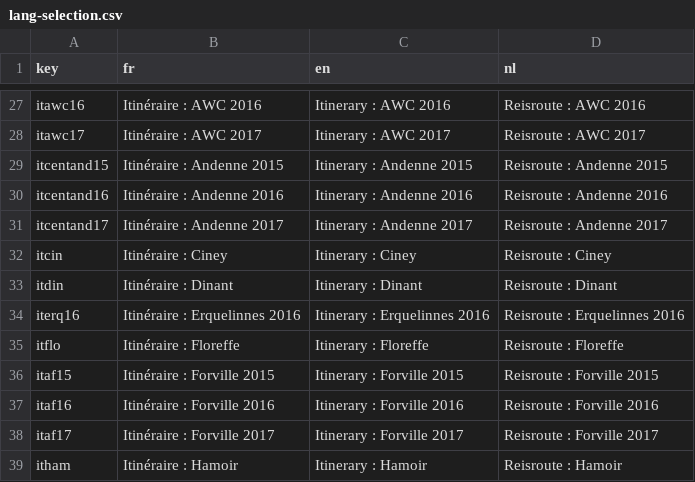
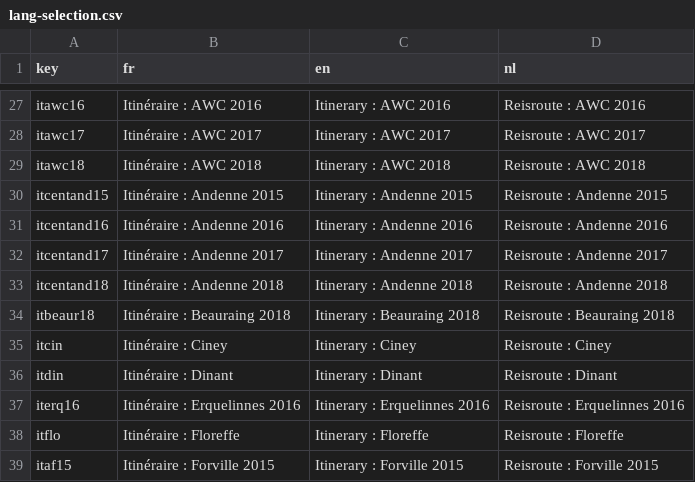
Before and after one commit to gvincke/beprmap, a CSV file: data/lang-selection.csv, drawn as a sheet; only a part is shown, gaps mark what is left out; the shorter side is filled out with more unchanged rows.

Commit message:
Add Andenne, Beauraing, AWC 2018, and change main plot option to avoid white margins

```diff
--- a/data/lang-selection.csv
+++ b/data/lang-selection.csv
@@ -28,2 +28,3 @@ itawc16	Itinéraire : AWC 2016	Itinerary : AWC 2016	Reisroute : AWC 2016
 itawc17	Itinéraire : AWC 2017	Itinerary : AWC 2017	Reisroute : AWC 2017
+itawc18	Itinéraire : AWC 2018	Itinerary : AWC 2018	Reisroute : AWC 2018
 itcentand15	Itinéraire : Andenne 2015	Itinerary : Andenne 2015	Reisroute : Andenne 2015
@@ -31,2 +32,4 @@ itcentand16	Itinéraire : Andenne 2016	Itinerary : Andenne 2016	Reisroute : Ande
 itcentand17	Itinéraire : Andenne 2017	Itinerary : Andenne 2017	Reisroute : Andenne 2017
+itcentand18	Itinéraire : Andenne 2018	Itinerary : Andenne 2018	Reisroute : Andenne 2018
+itbeaur18	Itinéraire : Beauraing 2018	Itinerary : Beauraing 2018	Reisroute : Beauraing 2018
 itcin	Itinéraire : Ciney	Itinerary : Ciney	Reisroute : Ciney
```
Also changed, not shown: 1 other file.
